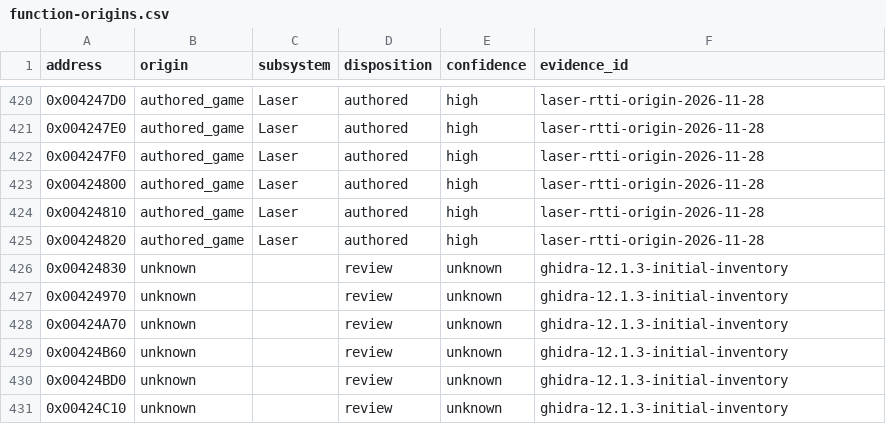
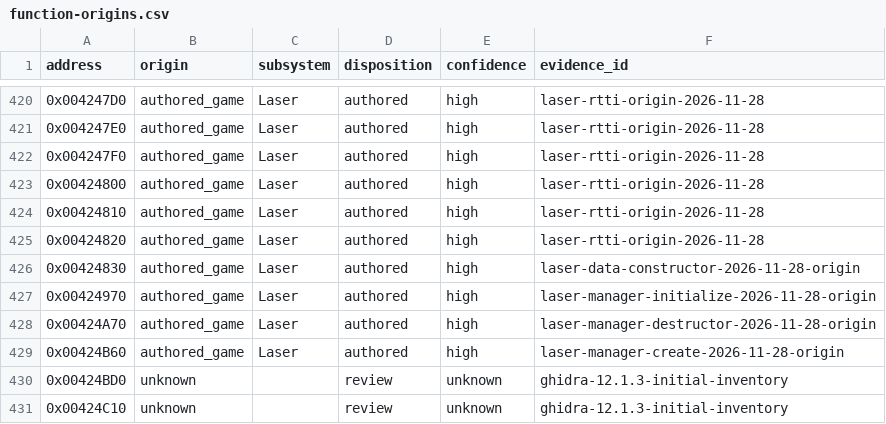
Before and after one commit to N0zoM1z0/th11, a CSV file: config/function-origins.csv, drawn as a sheet; only a part is shown, gaps mark what is left out.

```diff
--- a/config/function-origins.csv
+++ b/config/function-origins.csv
@@ -425,6 +425,6 @@ address,origin,subsystem,disposition,confidence,evidence_id
 0x00424820,authored_game,Laser,authored,high,laser-rtti-origin-2026-11-28
-0x00424830,unknown,,review,unknown,ghidra-12.1.3-initial-inventory
-0x00424970,unknown,,review,unknown,ghidra-12.1.3-initial-inventory
-0x00424A70,unknown,,review,unknown,ghidra-12.1.3-initial-inventory
-0x00424B60,unknown,,review,unknown,ghidra-12.1.3-initial-inventory
+0x00424830,authored_game,Laser,authored,high,laser-data-constructor-2026-11-28-origin
+0x00424970,authored_game,Laser,authored,high,laser-manager-initialize-2026-11-28-origin
+0x00424A70,authored_game,Laser,authored,high,laser-manager-destructor-2026-11-28-origin
+0x00424B60,authored_game,Laser,authored,high,laser-manager-create-2026-11-28-origin
 0x00424BD0,unknown,,review,unknown,ghidra-12.1.3-initial-inventory
```
Also changed, not shown: config/function-boundaries.csv, config/implemented.csv, 11 other files.
